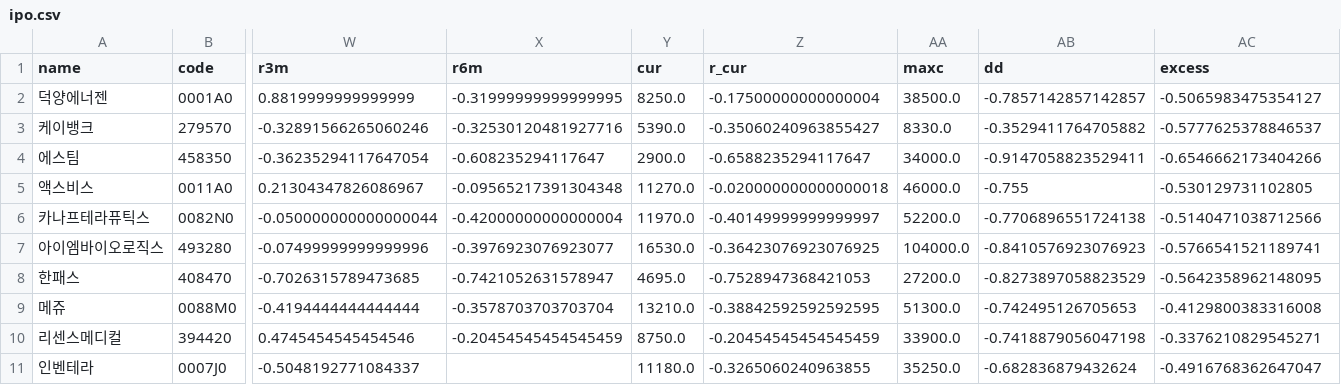
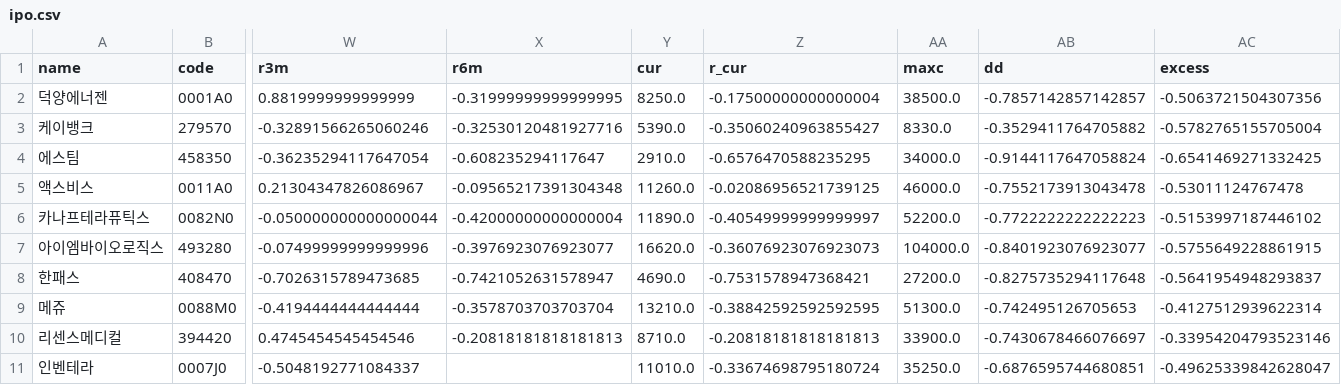
Before and after one commit to y7495835-svg/ipo-tracker, a CSV file: data/ipo.csv, drawn as a sheet; only a part is shown, gaps mark what is left out; the diff covers the shown part only; the diff names each change by its address in the sheet, - before the commit and + after, or states it on an @@ line.

```diff
--- a/data/ipo.csv
+++ b/data/ipo.csv
-AC2 (excess): -0.5065983475354127
+AC2 (excess): -0.5063721504307356
-AC3 (excess): -0.5777625378846537
+AC3 (excess): -0.5782765155705004
-Y4 (cur): 2900.0
+Y4 (cur): 2910.0
-Z4 (r_cur): -0.6588235294117647
+Z4 (r_cur): -0.6576470588235295
-AB4 (dd): -0.9147058823529411
+AB4 (dd): -0.9144117647058824
-AC4 (excess): -0.6546662173404266
+AC4 (excess): -0.6541469271332425
-Y5 (cur): 11270.0
+Y5 (cur): 11260.0
-Z5 (r_cur): -0.020000000000000018
+Z5 (r_cur): -0.02086956521739125
-AB5 (dd): -0.755
+AB5 (dd): -0.7552173913043478
-AC5 (excess): -0.530129731102805
+AC5 (excess): -0.53011124767478
-Y6 (cur): 11970.0
+Y6 (cur): 11890.0
-Z6 (r_cur): -0.40149999999999997
+Z6 (r_cur): -0.40549999999999997
-AB6 (dd): -0.7706896551724138
+AB6 (dd): -0.7722222222222223
-AC6 (excess): -0.5140471038712566
+AC6 (excess): -0.5153997187446102
-Y7 (cur): 16530.0
+Y7 (cur): 16620.0
-Z7 (r_cur): -0.36423076923076925
+Z7 (r_cur): -0.36076923076923073
-AB7 (dd): -0.8410576923076923
+AB7 (dd): -0.8401923076923077
-AC7 (excess): -0.5766541521189741
+AC7 (excess): -0.5755649228861915
-Y8 (cur): 4695.0
+Y8 (cur): 4690.0
-Z8 (r_cur): -0.7528947368421053
+Z8 (r_cur): -0.7531578947368421
-AB8 (dd): -0.8273897058823529
+AB8 (dd): -0.8275735294117648
-AC8 (excess): -0.5642358962148095
+AC8 (excess): -0.5641954948293837
-AC9 (excess): -0.4129800383316008
+AC9 (excess): -0.4127512939622314
-X10 (r6m): -0.20454545454545459
+X10 (r6m): -0.20818181818181813
-Y10 (cur): 8750.0
+Y10 (cur): 8710.0
-Z10 (r_cur): -0.20454545454545459
+Z10 (r_cur): -0.20818181818181813
-AB10 (dd): -0.7418879056047198
+AB10 (dd): -0.7430678466076697
-AC10 (excess): -0.3376210829545271
+AC10 (excess): -0.33954204793523146
-Y11 (cur): 11180.0
+Y11 (cur): 11010.0
-Z11 (r_cur): -0.3265060240963855
+Z11 (r_cur): -0.33674698795180724
-AB11 (dd): -0.682836879432624
+AB11 (dd): -0.6876595744680851
-AC11 (excess): -0.4916768362647047
+AC11 (excess): -0.49625339842628047
```
Also changed, not shown: 87 edited cells elsewhere in this file, 1 other file.
